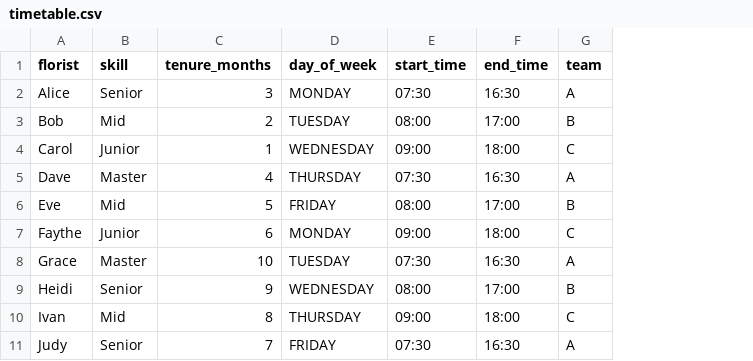
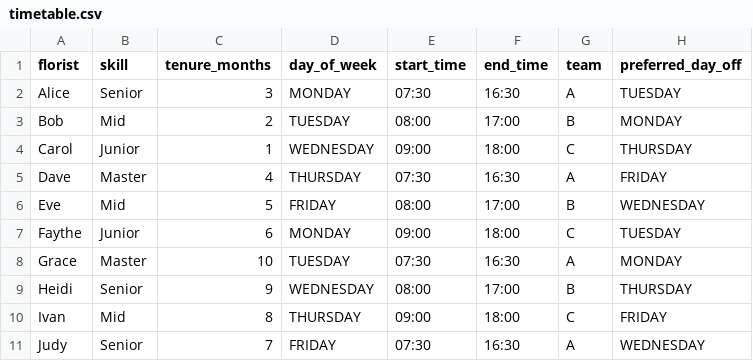
Before and after one commit to yewshanooi-tech/scheduling, a CSV file: timetable.csv, drawn as a sheet; the diff names each change by its address in the sheet, - before the commit and + after, or states it on an @@ line.

Commit message:
feat: added preferred_day_off soft constraint

```diff
--- a/timetable.csv
+++ b/timetable.csv
+column H (preferred_day_off), rows 2-11: TUESDAY | MONDAY | THURSDAY | FRIDAY | WEDNESDAY | TUESDAY | MONDAY | THURSDAY | FRIDAY | WEDNESDAY
```
Also changed, not shown: 4 other files.
